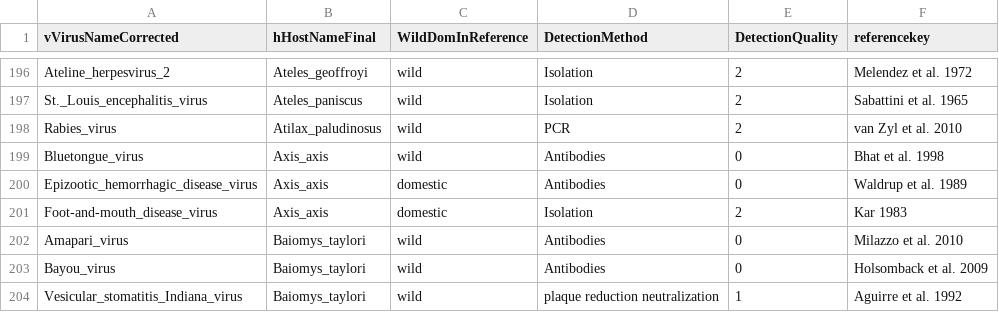
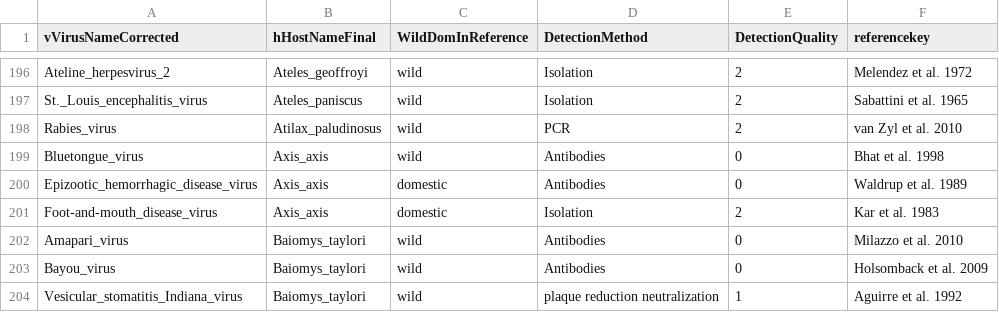
Before and after one commit to ecohealthalliance/HP3, a CSV file: data/associations.csv, drawn as a sheet; only a part is shown, gaps mark what is left out.

Commit message:
Update associations.csv

```diff
--- a/data/associations.csv
+++ b/data/associations.csv
@@ -200,3 +200,3 @@ Bluetongue_virus,Axis_axis,wild,Antibodies,0,Bhat et al. 1998
 Epizootic_hemorrhagic_disease_virus,Axis_axis,domestic,Antibodies,0,Waldrup et al. 1989
-Foot-and-mouth_disease_virus,Axis_axis,domestic,Isolation,2,Kar 1983
+Foot-and-mouth_disease_virus,Axis_axis,domestic,Isolation,2,Kar et al. 1983
 Amapari_virus,Baiomys_taylori,wild,Antibodies,0,Milazzo et al. 2010
```
